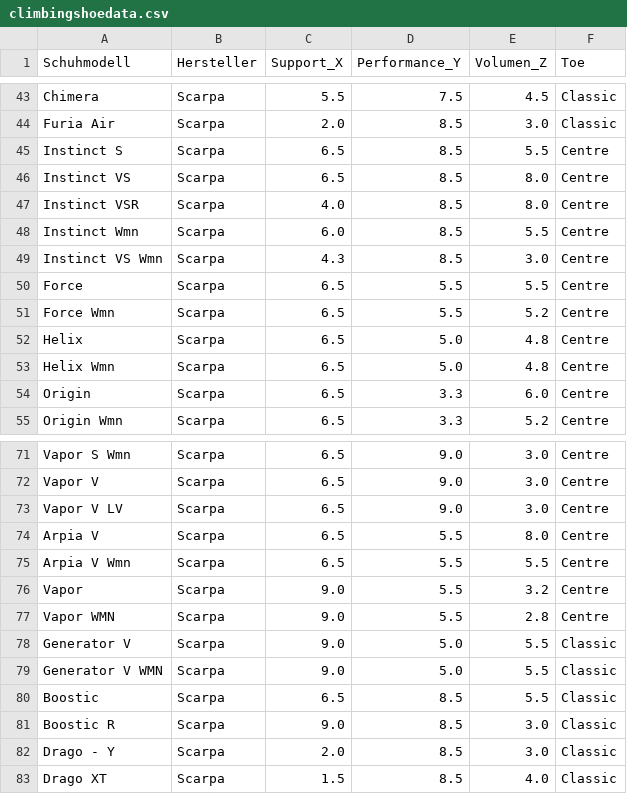
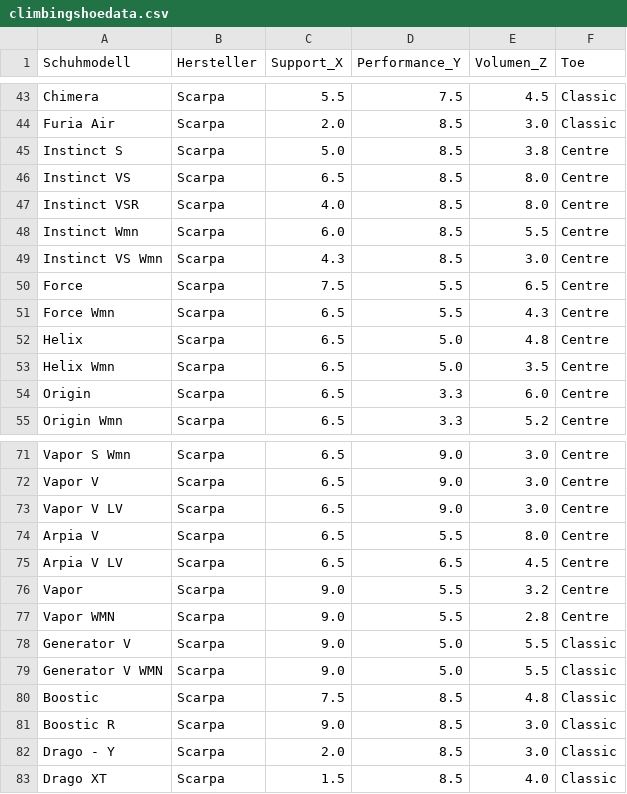
Before and after one commit to rubirockt/climbingshoeselector, a CSV file: data/climbingshoedata.csv, drawn as a sheet; only a part is shown, gaps mark what is left out.

Commit message:
Update climbing shoe data with new specifications

```diff
--- a/data/climbingshoedata.csv
+++ b/data/climbingshoedata.csv
@@ -44,3 +44,3 @@ Chimera,Scarpa,5.5,7.5,4.5,Classic
 Furia Air,Scarpa,2.0,8.5,3.0,Classic
-Instinct S,Scarpa,6.5,8.5,5.5,Centre
+Instinct S,Scarpa,5.0,8.5,3.8,Centre
 Instinct VS,Scarpa,6.5,8.5,8.0,Centre
@@ -49,6 +49,6 @@ Instinct Wmn,Scarpa,6.0,8.5,5.5,Centre
 Instinct VS Wmn,Scarpa,4.3,8.5,3.0,Centre
-Force,Scarpa,6.5,5.5,5.5,Centre
-Force Wmn,Scarpa,6.5,5.5,5.2,Centre
+Force,Scarpa,7.5,5.5,6.5,Centre
+Force Wmn,Scarpa,6.5,5.5,4.3,Centre
 Helix,Scarpa,6.5,5.0,4.8,Centre
-Helix Wmn,Scarpa,6.5,5.0,4.8,Centre
+Helix Wmn,Scarpa,6.5,5.0,3.5,Centre
 Origin,Scarpa,6.5,3.3,6.0,Centre
@@ -74,3 +74,3 @@ Vapor V LV,Scarpa,6.5,9.0,3.0,Centre
 Arpia V,Scarpa,6.5,5.5,8.0,Centre
-Arpia V Wmn,Scarpa,6.5,5.5,5.5,Centre
+Arpia V LV,Scarpa,6.5,6.5,4.5,Centre
 Vapor,Scarpa,9.0,5.5,3.2,Centre
@@ -79,3 +79,3 @@ Generator V,Scarpa,9.0,5.0,5.5,Classic
 Generator V WMN,Scarpa,9.0,5.0,5.5,Classic
-Boostic,Scarpa,6.5,8.5,5.5,Classic
+Boostic,Scarpa,7.5,8.5,4.8,Classic
 Boostic R,Scarpa,9.0,8.5,3.0,Classic
```
